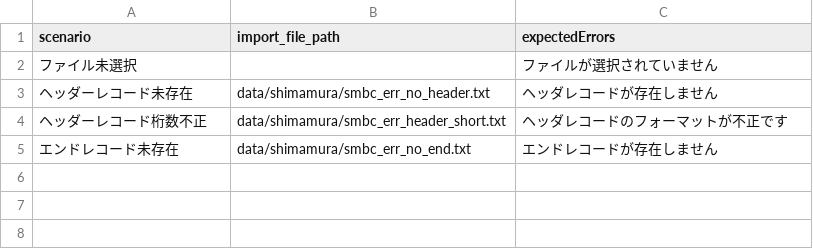
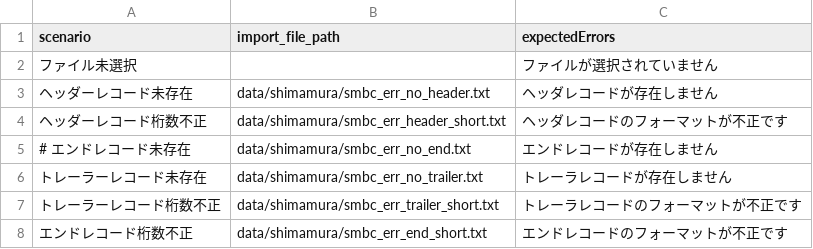
Before and after one commit to kageyama-aoi/e2e, a CSV file: data/shimamura/smbc_state_import_validation_errors.csv, drawn as a sheet.

```diff
--- a/data/shimamura/smbc_state_import_validation_errors.csv
+++ b/data/shimamura/smbc_state_import_validation_errors.csv
@@ -4,2 +4,5 @@ scenario,import_file_path,expectedErrors
 ヘッダーレコード桁数不正,data/shimamura/smbc_err_header_short.txt,ヘッダレコードのフォーマットが不正です
-エンドレコード未存在,data/shimamura/smbc_err_no_end.txt,エンドレコードが存在しません
+# エンドレコード未存在,data/shimamura/smbc_err_no_end.txt,エンドレコードが存在しません
+トレーラーレコード未存在,data/shimamura/smbc_err_no_trailer.txt,トレーラレコードが存在しません
+トレーラーレコード桁数不正,data/shimamura/smbc_err_trailer_short.txt,トレーラレコードのフォーマットが不正です
+エンドレコード桁数不正,data/shimamura/smbc_err_end_short.txt,エンドレコードのフォーマットが不正です
```
Also changed, not shown: 4 other files.
